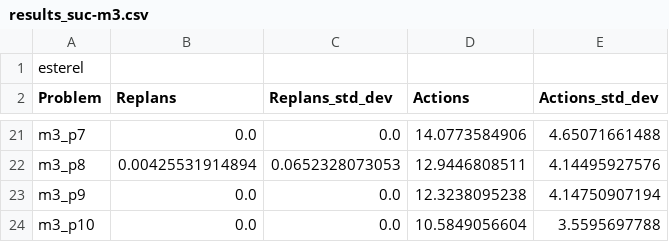
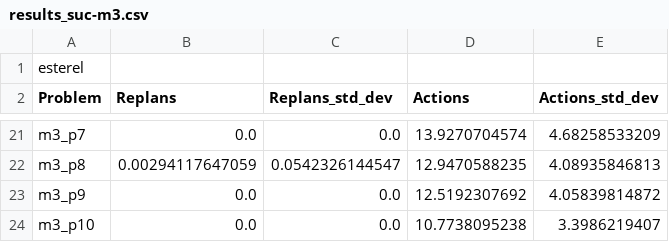
Before and after one commit to TomasRibeiro96/Olisipo-planner, a CSV file: factory_robot-results/factory_robot/problem_m3/results_suc-m3.csv, drawn as a sheet; only a part is shown, gaps mark what is left out; removed rows and columns are numbered as before the commit, all else as after; the diff covers the shown part only; the diff names each change by its address in the sheet, - before the commit and + after, or states it on an @@ line.

```diff
--- a/factory_robot-results/factory_robot/problem_m3/results_suc-m3.csv
+++ b/factory_robot-results/factory_robot/problem_m3/results_suc-m3.csv
-D21 (Actions): 14.0773584906
+D21 (Actions): 13.9270704574
-E21 (Actions_std_dev): 4.65071661488
+E21 (Actions_std_dev): 4.68258533209
-row 22: m3_p8 | 0.00425531914894 | 0.0652328073053 | 12.9446808511 | 4.14495927576
+row 22: m3_p8 | 0.00294117647059 | 0.0542326144547 | 12.9470588235 | 4.08935846813
-D23 (Actions): 12.3238095238
+D23 (Actions): 12.5192307692
-E23 (Actions_std_dev): 4.14750907194
+E23 (Actions_std_dev): 4.05839814872
-D24 (Actions): 10.5849056604
+D24 (Actions): 10.7738095238
-E24 (Actions_std_dev): 3.5595697788
+E24 (Actions_std_dev): 3.3986219407
```
Also changed, not shown: 15 added rows, 15 removed rows and 2 edited cells elsewhere in this file, factory_robot-results/adv_factory_robot/problem_m3/results_all-m3.csv, factory_robot-results/adv_factory_robot/problem_m3/results_fail-m3.csv, 3 other files.
